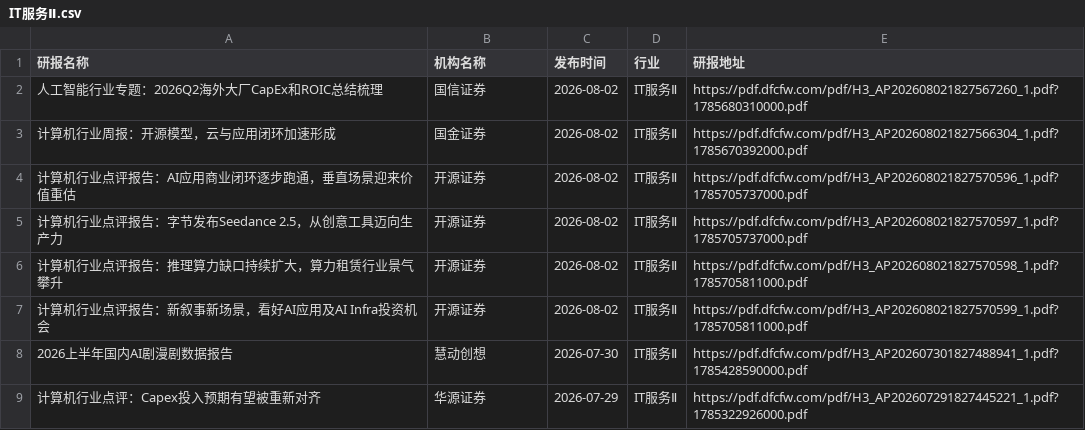
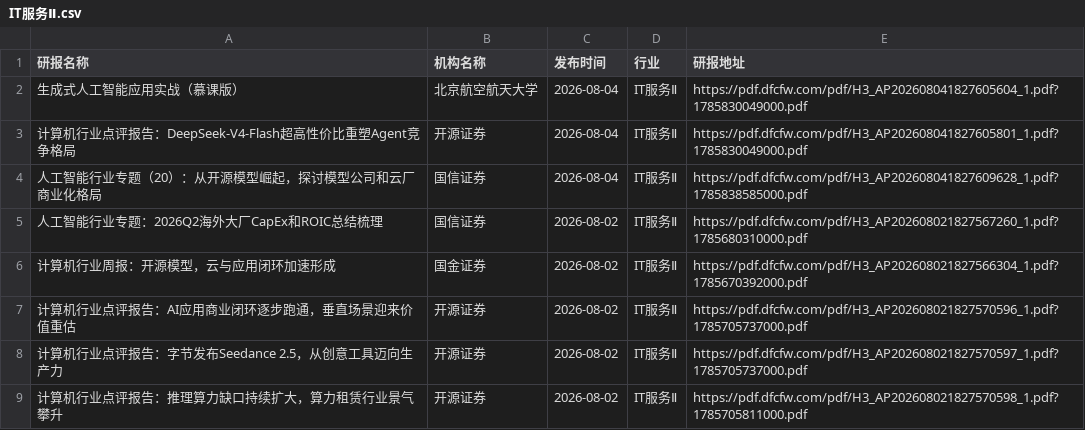
Before and after one commit to manymore13/report, a CSV file: eastmoney/IT服务Ⅱ.csv, drawn as a sheet; only a part is shown; the shorter side is filled out with more unchanged rows; the diff names each change by its address in the sheet, - before the commit and + after, or states it on an @@ line.

```diff
--- a/eastmoney/IT服务Ⅱ.csv
+++ b/eastmoney/IT服务Ⅱ.csv
+row 2: 生成式人工智能应用实战（慕课版） | 北京航空航天大学 | 2026-08-04 | IT服务Ⅱ | https://pdf.dfcfw.com/pdf/H3_AP202608041827605604_1.pdf?1785830049000.pdf
+row 3: 计算机行业点评报告：DeepSeek-V4-Flash超高性价比重塑Agent竞争格局 | 开源证券 | 2026-08-04 | IT服务Ⅱ | https://pdf.dfcfw.com/pdf/H3_AP202608041827605801_1.pdf?1785830049000.pdf
+row 4: 人工智能行业专题（20）：从开源模型崛起，探讨模型公司和云厂商业化格局 | 国信证券 | 2026-08-04 | IT服务Ⅱ | https://pdf.dfcfw.com/pdf/H3_AP202608041827609628_1.pdf?1785838585000.pdf
```
Also changed, not shown: eastmoney/互联网服务.csv, eastmoney/商业百货.csv, 45 other files.
